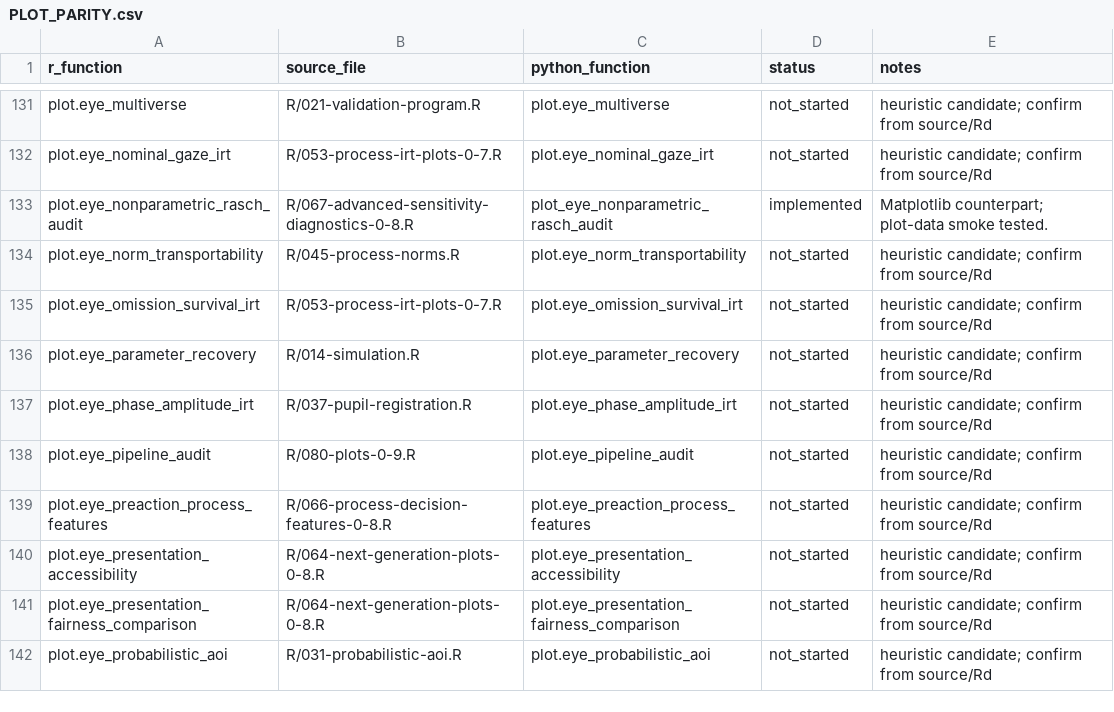
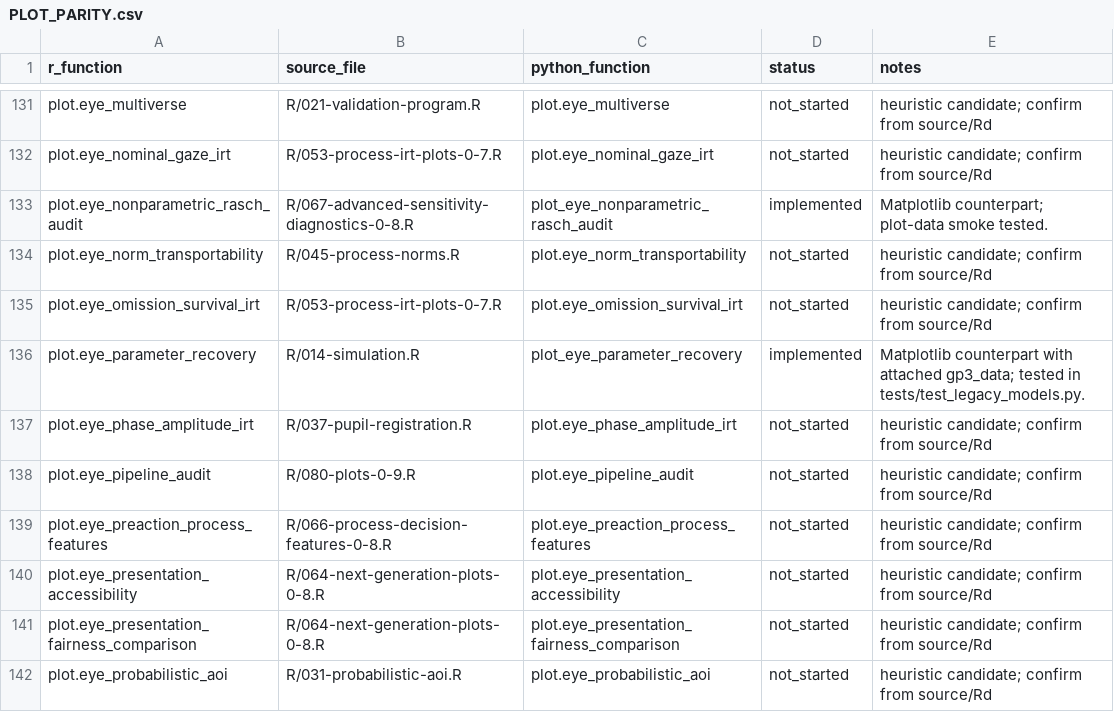
Before and after one commit to stefanosbalaskas/eyeprocesspy, a CSV file: parity/PLOT_PARITY.csv, drawn as a sheet; only a part is shown, gaps mark what is left out.

```diff
--- a/parity/PLOT_PARITY.csv
+++ b/parity/PLOT_PARITY.csv
@@ -135,3 +135,3 @@ plot.eye_norm_transportability,R/045-process-norms.R,plot.eye_norm_transportabil
 plot.eye_omission_survival_irt,R/053-process-irt-plots-0-7.R,plot.eye_omission_survival_irt,not_started,heuristic candidate; confirm from source/Rd
-plot.eye_parameter_recovery,R/014-simulation.R,plot.eye_parameter_recovery,not_started,heuristic candidate; confirm from source/Rd
+plot.eye_parameter_recovery,R/014-simulation.R,plot_eye_parameter_recovery,implemented,Matplotlib counterpart with attached gp3_data; tested in tests/test_legacy_models.py.
 plot.eye_phase_amplitude_irt,R/037-pupil-registration.R,plot.eye_phase_amplitude_irt,not_started,heuristic candidate; confirm from source/Rd
```
Also changed, not shown: parity/ARTICLE_PARITY.csv, parity/PARITY_MATRIX.csv, 11 other files.
